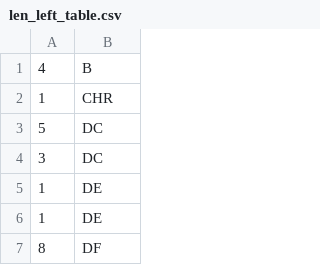
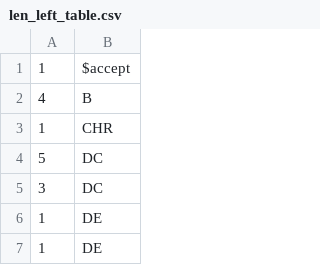
Before and after one commit to gluliz/yasslc, a CSV file: syntactic/len_left_table.csv, drawn as a sheet; only a part is shown; the shorter side is filled out with more unchanged rows.

```diff
--- a/syntactic/len_left_table.csv
+++ b/syntactic/len_left_table.csv
@@ -1 +1,2 @@
+1,$accept
 4,B
```
Also changed, not shown: 3 other files.
